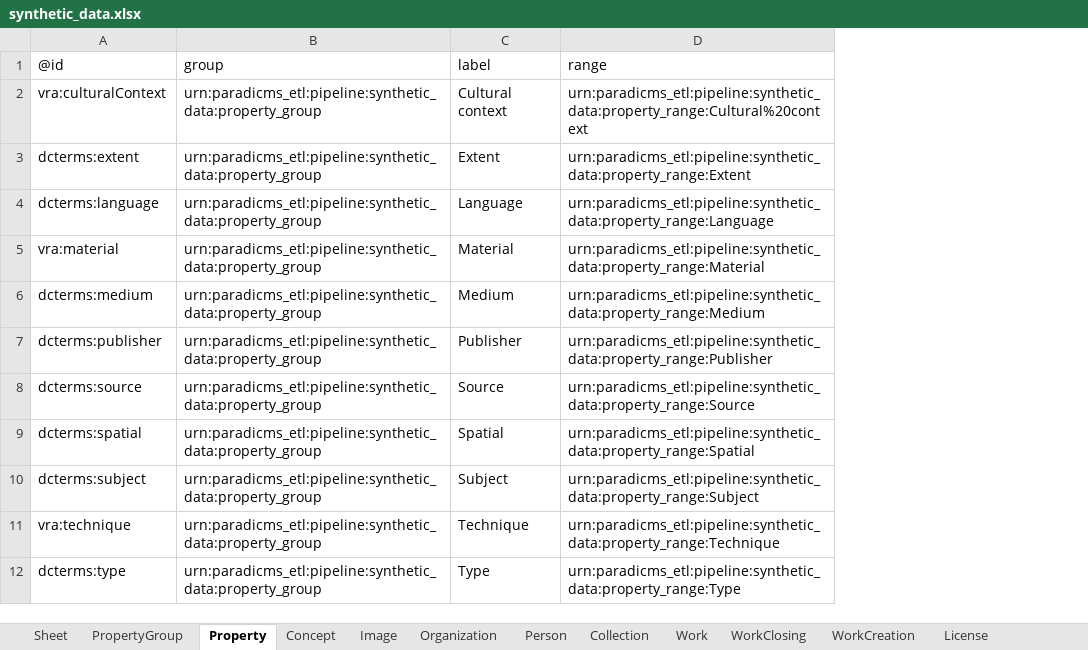
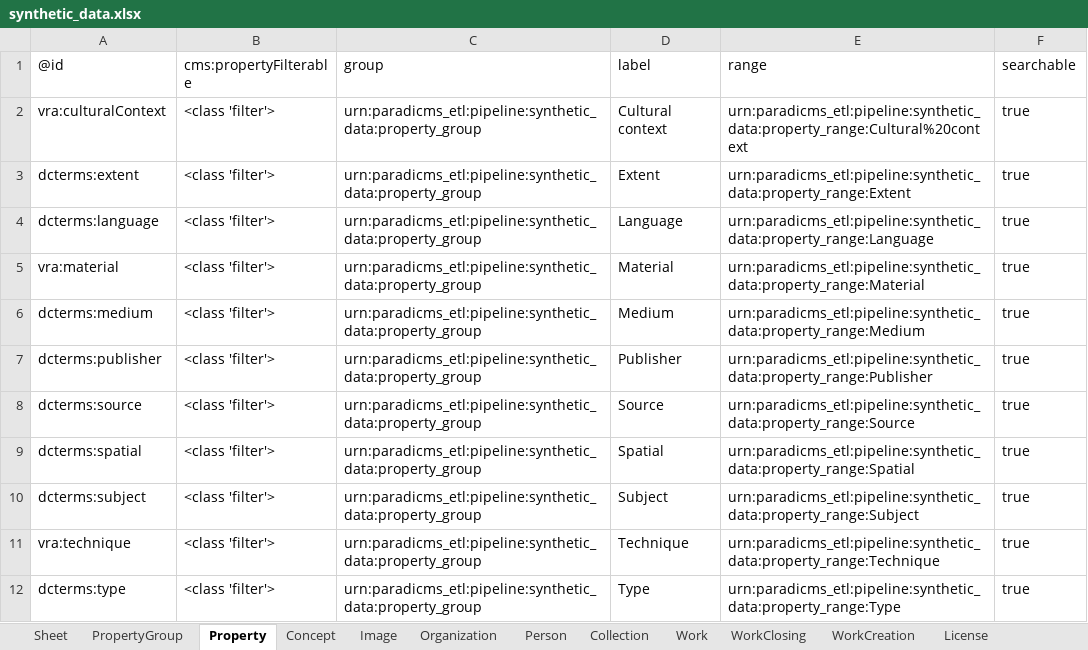
Before and after one commit to paradicms/paradicms, an Excel workbook: data/synthetic/synthetic_data.xlsx, sheet Property, drawn as a sheet; values as stored, in another font and other column widths than the file's, no borders; the diff names each change by its address in the sheet, - before the commit and + after, or states it on an @@ line.

Commit message:
add filterable and searchable to Property

```diff
--- a/data/synthetic/synthetic_data.xlsx (sheet Property)
+++ b/data/synthetic/synthetic_data.xlsx (sheet Property)
+column B (cms:propertyFilterable), rows 2-12: all <class 'filter'>
+column F (searchable), rows 2-12: all true
```
Also changed, not shown: sheet Person, sheet RightsStatement, 9 other files.
